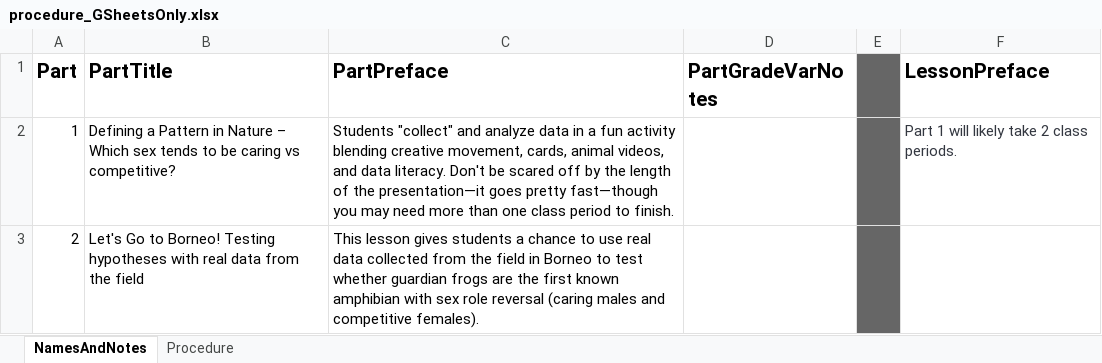
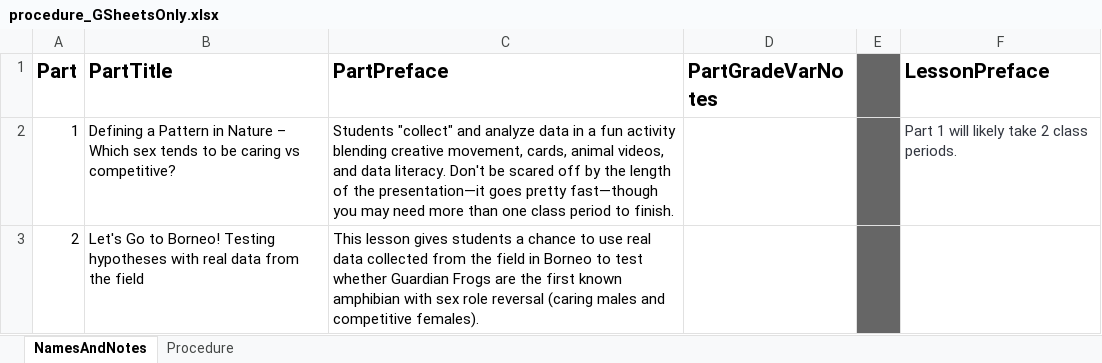
Before and after one commit to galacticpolymath/TEST, an Excel workbook: meta/procedure_GSheetsOnly.xlsx, sheet NamesAndNotes, drawn as a sheet; values as stored, in another font and other column widths than the file's, no borders; charts and pictures not drawn; the diff names each change by its address in the sheet, - before the commit and + after, or states it on an @@ line.

```diff
--- a/meta/procedure_GSheetsOnly.xlsx (sheet NamesAndNotes)
+++ b/meta/procedure_GSheetsOnly.xlsx (sheet NamesAndNotes)
-C3 (PartPreface): …test whether guardian frogs are the…
+C3 (PartPreface): …test whether Guardian Frogs are the…
```
Also changed, not shown: sheet Procedure, charts or pictures, meta/teaching-materials.xlsx, 9 other files.
